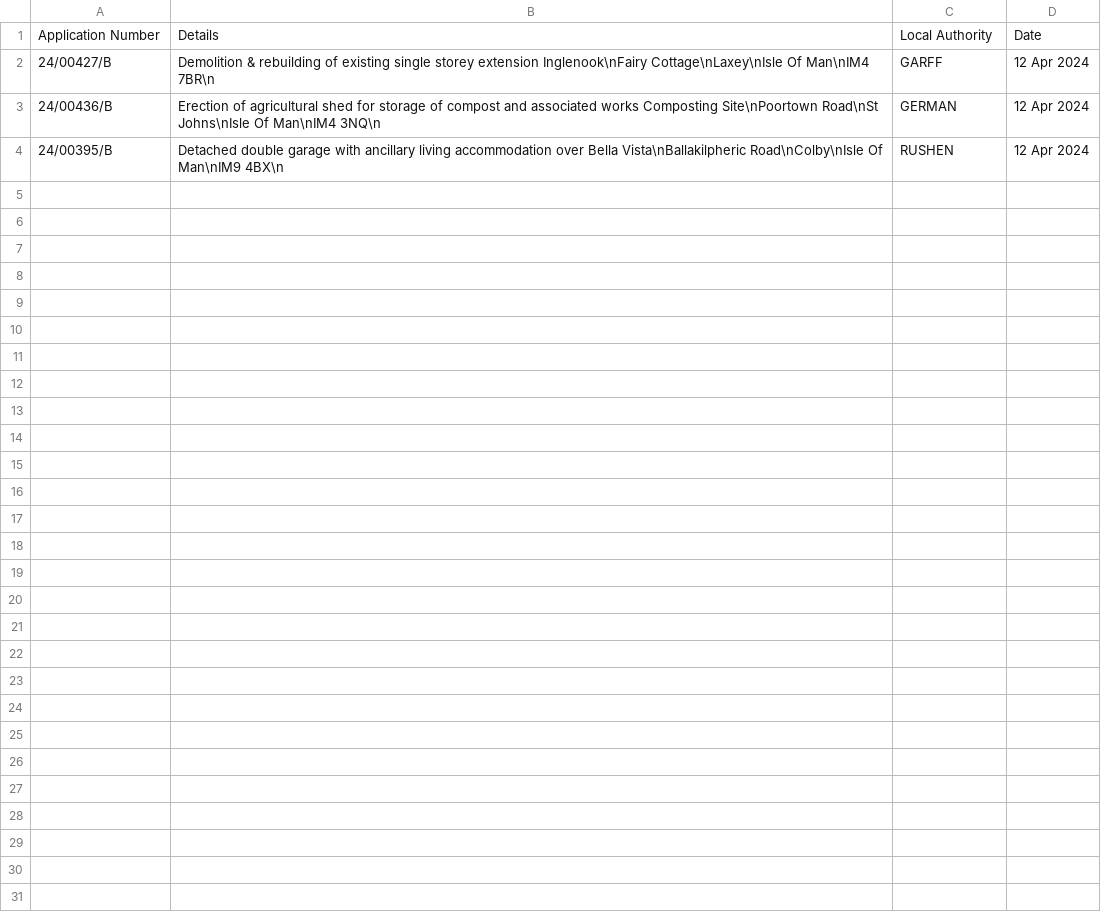
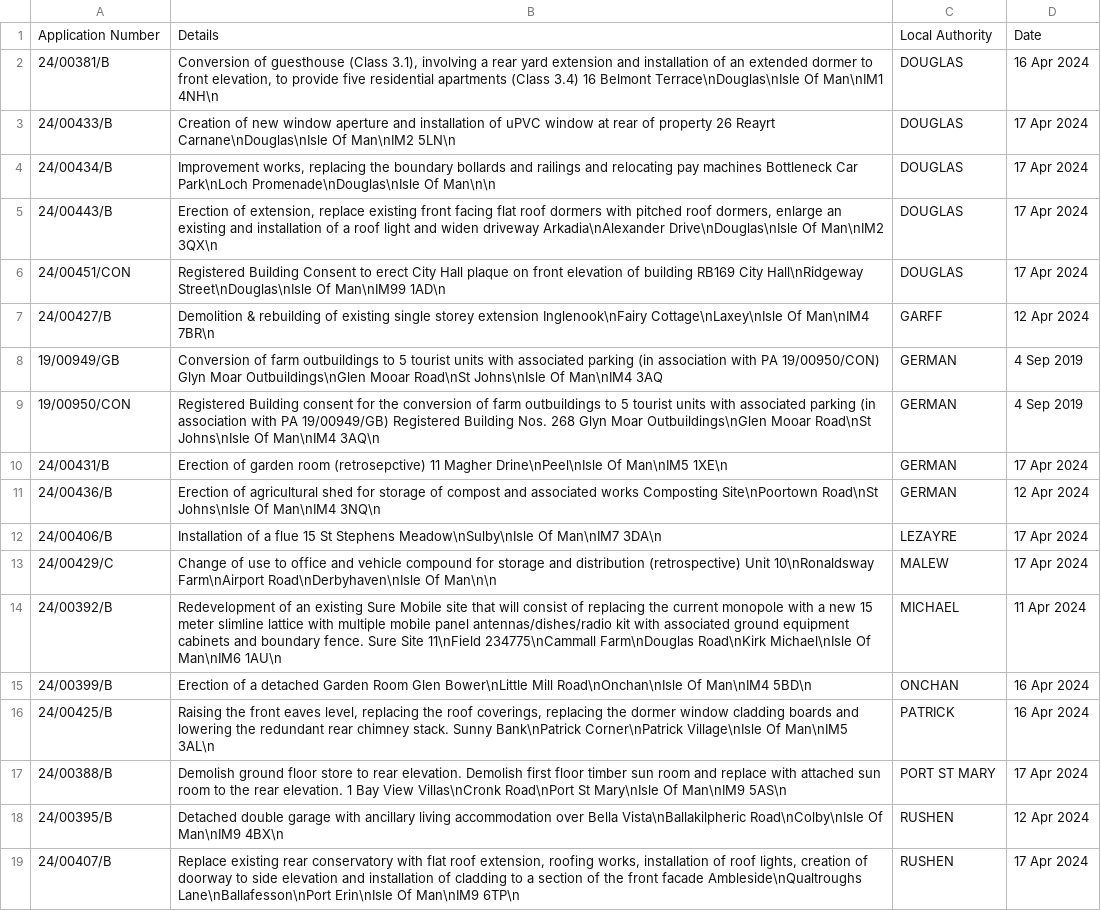
Before and after one commit to dankarran/isleofman-opendata, a CSV file: data/gov.im/planning-applications/sources/weekly/2024/2024-04-19-planning-applications.csv, drawn as a sheet; the diff names each change by its address in the sheet, - before the commit and + after, or states it on an @@ line.

Commit message:
Update weekly planning applications. Note to self: planning applications in publications dated in the future are subject to change up to that date.

```diff
--- a/data/gov.im/planning-applications/sources/weekly/2024/2024-04-19-planning-applications.csv
+++ b/data/gov.im/planning-applications/sources/weekly/2024/2024-04-19-planning-applications.csv
+row 2: 24/00381/B | Conversion of guesthouse (Class 3.1), involving a rear yard extension and installation of an extended dormer to front elevation, to provide five residential apartments (Class 3.4) 16 Belmont Terrace\nDouglas\nIsle Of Man\nIM1 4NH\n | DOUGLAS | 16 Apr 2024
+row 3: 24/00433/B | Creation of new window aperture and installation of uPVC window at rear of property 26 Reayrt Carnane\nDouglas\nIsle Of Man\nIM2 5LN\n | DOUGLAS | 17 Apr 2024
+row 4: 24/00434/B | Improvement works, replacing the boundary bollards and railings and relocating pay machines Bottleneck Car Park\nLoch Promenade\nDouglas\nIsle Of Man\n\n | DOUGLAS | 17 Apr 2024
+row 5: 24/00443/B | Erection of extension, replace existing front facing flat roof dormers with pitched roof dormers, enlarge an existing and installation of a roof light and widen driveway Arkadia\nAlexander Drive\nDouglas\nIsle Of Man\nIM2 3QX\n | DOUGLAS | 17 Apr 2024
+row 6: 24/00451/CON | Registered Building Consent to erect City Hall plaque on front elevation of building RB169 City Hall\nRidgeway Street\nDouglas\nIsle Of Man\nIM99 1AD\n | DOUGLAS | 17 Apr 2024
+row 8: 19/00949/GB | Conversion of farm outbuildings to 5 tourist units with associated parking (in association with PA 19/00950/CON) Glyn Moar Outbuildings\nGlen Mooar Road\nSt Johns\nIsle Of Man\nIM4 3AQ | GERMAN | 4 Sep 2019
+row 9: 19/00950/CON | Registered Building consent for the conversion of farm outbuildings to 5 tourist units with associated parking (in association with PA 19/00949/GB) Registered Building Nos. 268 Glyn Moar Outbuildings\nGlen Mooar Road\nSt Johns\nIsle Of Man\nIM4 3AQ\n | GERMAN | 4 Sep 2019
+row 10: 24/00431/B | Erection of garden room (retrosepctive) 11 Magher Drine\nPeel\nIsle Of Man\nIM5 1XE\n | GERMAN | 17 Apr 2024
+row 12: 24/00406/B | Installation of a flue 15 St Stephens Meadow\nSulby\nIsle Of Man\nIM7 3DA\n | LEZAYRE | 17 Apr 2024
+row 13: 24/00429/C | Change of use to office and vehicle compound for storage and distribution (retrospective) Unit 10\nRonaldsway Farm\nAirport Road\nDerbyhaven\nIsle Of Man\n\n | MALEW | 17 Apr 2024
+row 14: 24/00392/B | Redevelopment of an existing Sure Mobile site that will consist of replacing the current monopole with a new 15 meter slimline lattice with multiple mobile panel antennas/dishes/radio kit with associated ground equipment cabinets and boundary fence. Sure Site 11\nField 234775\nCammall Farm\nDouglas Road\nKirk Michael\nIsle Of Man\nIM6 1AU\n | MICHAEL | 11 Apr 2024
+row 15: 24/00399/B | Erection of a detached Garden Room Glen Bower\nLittle Mill Road\nOnchan\nIsle Of Man\nIM4 5BD\n | ONCHAN | 16 Apr 2024
+row 16: 24/00425/B | Raising the front eaves level, replacing the roof coverings, replacing the dormer window cladding boards and lowering the redundant rear chimney stack. Sunny Bank\nPatrick Corner\nPatrick Village\nIsle Of Man\nIM5 3AL\n | PATRICK | 16 Apr 2024
+row 17: 24/00388/B | Demolish ground floor store to rear elevation. Demolish first floor timber sun room and replace with attached sun room to the rear elevation. 1 Bay View Villas\nCronk Road\nPort St Mary\nIsle Of Man\nIM9 5AS\n | PORT ST MARY | 17 Apr 2024
+row 19: 24/00407/B | Replace existing rear conservatory with flat roof extension, roofing works, installation of roof lights, creation of doorway to side elevation and installation of cladding to a section of the front facade Ambleside\nQualtroughs Lane\nBallafesson\nPort Erin\nIsle Of Man\nIM9 6TP\n | RUSHEN | 17 Apr 2024
```
Also changed, not shown: data/gov.im/planning-applications/outputs/addressing/postcodes.csv, data/gov.im/planning-applications/sources/weekly/2024/2024-04-12-planning-applications.csv, 1 other file.
